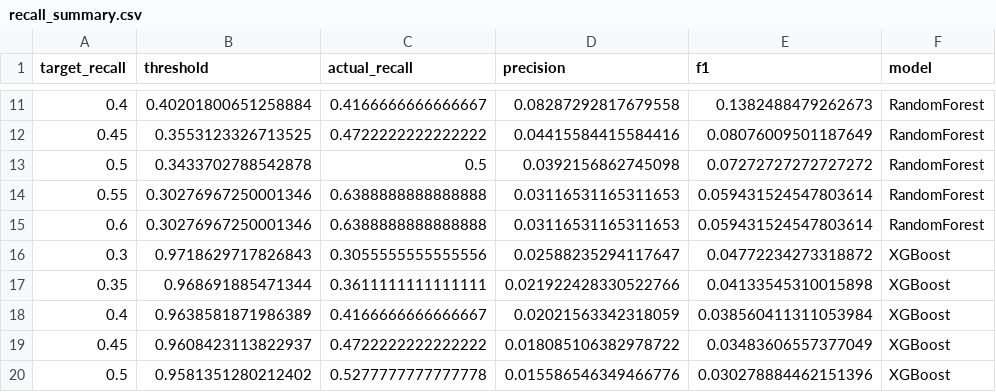
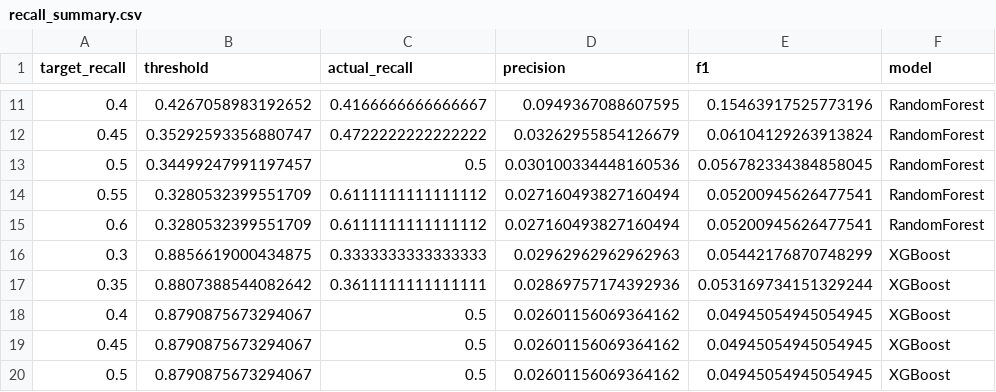
Before and after one commit to andrempds99/data_fraud, a CSV file: output/reports/recall_summary.csv, drawn as a sheet; only a part is shown, gaps mark what is left out; the diff covers the shown part only.

```diff
--- a/output/reports/recall_summary.csv
+++ b/output/reports/recall_summary.csv
@@ -11,10 +11,10 @@ target_recall,threshold,actual_recall,precision,f1,model
-0.4,0.40201800651258884,0.4166666666666667,0.08287292817679558,0.1382488479262673,RandomForest
-0.45,0.3553123326713525,0.4722222222222222,0.04415584415584416,0.08076009501187649,RandomForest
-0.5,0.3433702788542878,0.5,0.0392156862745098,0.07272727272727272,RandomForest
-0.55,0.30276967250001346,0.6388888888888888,0.03116531165311653,0.059431524547803614,RandomForest
-0.6,0.30276967250001346,0.6388888888888888,0.03116531165311653,0.059431524547803614,RandomForest
-0.3,0.9718629717826843,0.3055555555555556,0.02588235294117647,0.04772234273318872,XGBoost
-0.35,0.968691885471344,0.3611111111111111,0.021922428330522766,0.04133545310015898,XGBoost
-0.4,0.9638581871986389,0.4166666666666667,0.02021563342318059,0.038560411311053984,XGBoost
-0.45,0.9608423113822937,0.4722222222222222,0.018085106382978722,0.03483606557377049,XGBoost
-0.5,0.9581351280212402,0.5277777777777778,0.015586546349466776,0.030278884462151396,XGBoost
+0.4,0.4267058983192652,0.4166666666666667,0.0949367088607595,0.15463917525773196,RandomForest
+0.45,0.35292593356880747,0.4722222222222222,0.03262955854126679,0.06104129263913824,RandomForest
+0.5,0.34499247991197457,0.5,0.030100334448160536,0.056782334384858045,RandomForest
+0.55,0.3280532399551709,0.6111111111111112,0.027160493827160494,0.05200945626477541,RandomForest
+0.6,0.3280532399551709,0.6111111111111112,0.027160493827160494,0.05200945626477541,RandomForest
+0.3,0.8856619000434875,0.3333333333333333,0.02962962962962963,0.05442176870748299,XGBoost
+0.35,0.8807388544082642,0.3611111111111111,0.02869757174392936,0.053169734151329244,XGBoost
+0.4,0.8790875673294067,0.5,0.02601156069364162,0.04945054945054945,XGBoost
+0.45,0.8790875673294067,0.5,0.02601156069364162,0.04945054945054945,XGBoost
+0.5,0.8790875673294067,0.5,0.02601156069364162,0.04945054945054945,XGBoost
```
Also changed, not shown: 66 edited cells elsewhere in this file, output/reports/cost_analysis.csv, output/reports/rules_combined_coverage.csv, 42 other files.
